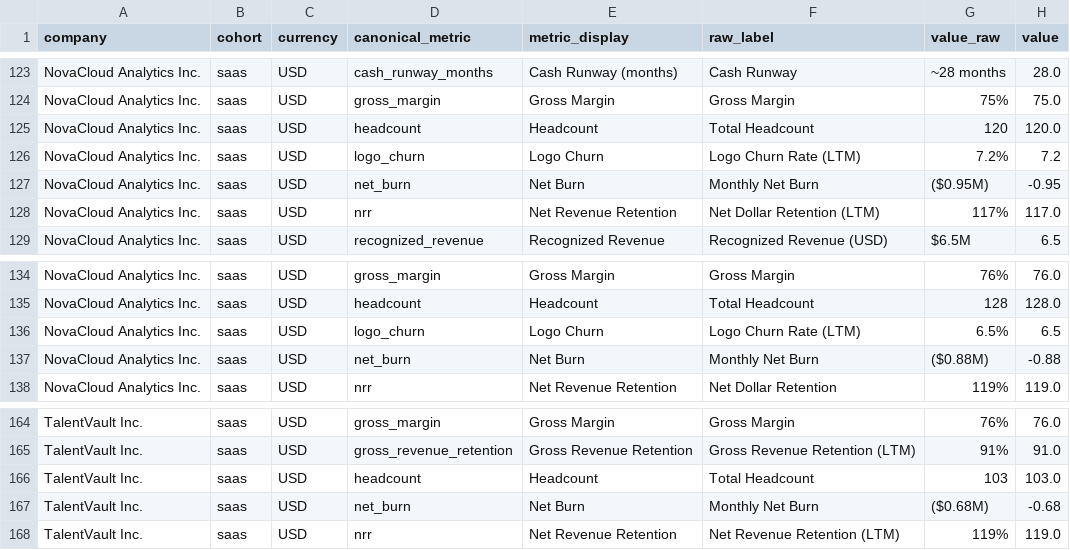
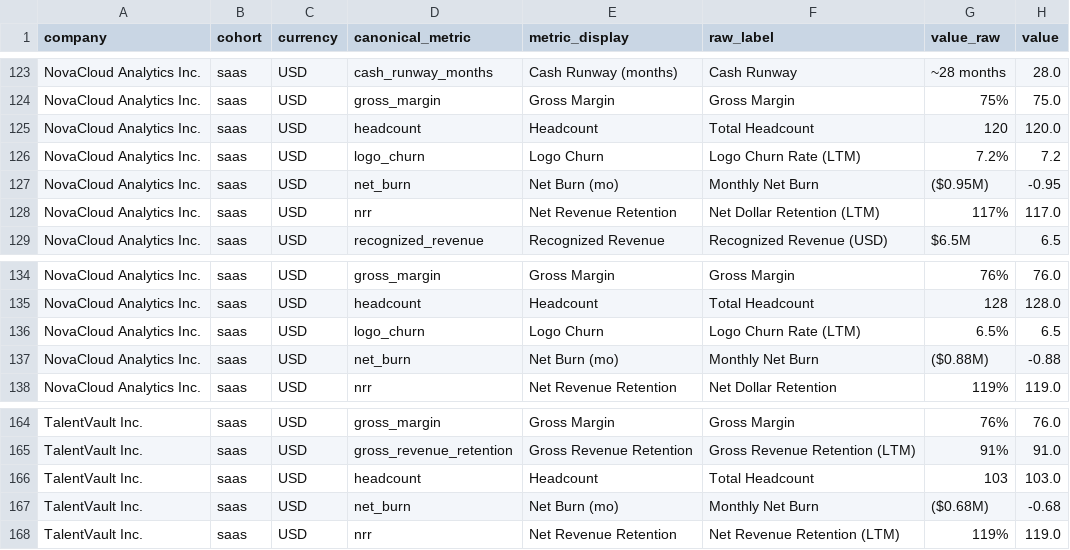
Before and after one commit to ReinoldoCaceres/portfolio-metrics-extraction, a CSV file: outputs/metrics_long.csv, drawn as a sheet; only a part is shown, gaps mark what is left out; the diff covers the shown part only; the diff names each change by its address in the sheet, - before the commit and + after, or states it on an @@ line.

```diff
--- a/outputs/metrics_long.csv
+++ b/outputs/metrics_long.csv
-E127 (metric_display): Net Burn
+E127 (metric_display): Net Burn (mo)
-E137 (metric_display): Net Burn
+E137 (metric_display): Net Burn (mo)
-E167 (metric_display): Net Burn
+E167 (metric_display): Net Burn (mo)
```
Also changed, not shown: 5 edited cells elsewhere in this file, ground_truth.csv, outputs/metrics_pivot_q2_2025.csv, 7 other files.
